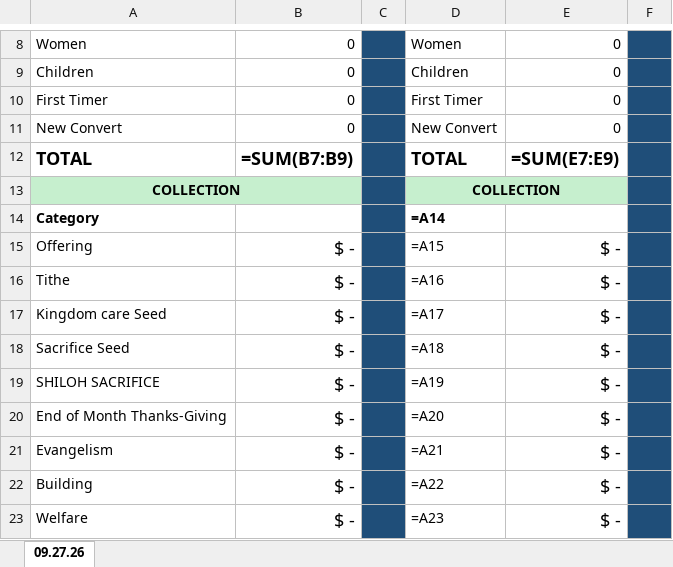
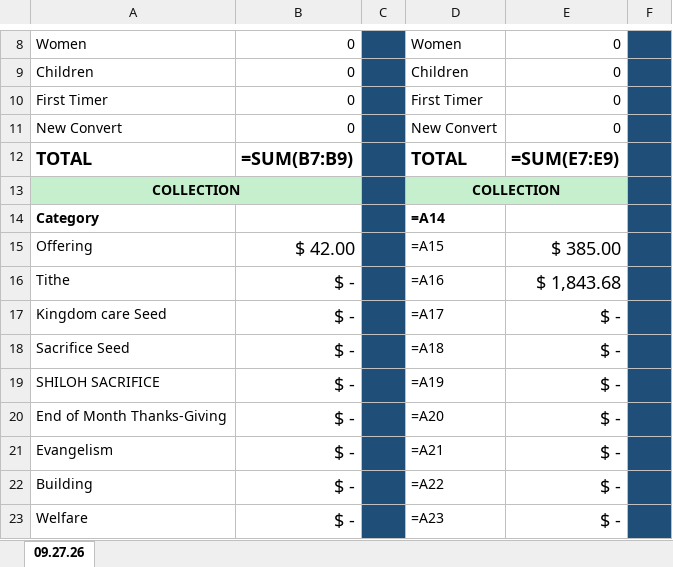
Before and after one commit to jayStar333/myTestrepo, an Excel workbook: wciclt-collection/samples/Collection Report 09.27.2026.xlsx, sheet 09.27.26, drawn as a sheet; only a part is shown, gaps mark what is left out; values as stored, in another font and other column widths than the file's, no borders; formulas without a stored value are shown as written; the diff names each change by its address in the sheet, - before the commit and + after, or states it on an @@ line.

```diff
--- a/wciclt-collection/samples/Collection Report 09.27.2026.xlsx (sheet 09.27.26)
+++ b/wciclt-collection/samples/Collection Report 09.27.2026.xlsx (sheet 09.27.26)
-B15: $ -
+B15: $ 42.00
-E15: $ -
+E15: $ 385.00
-E16: $ -
+E16: $ 1,843.68
```
Also changed, not shown: wciclt-collection/samples/2026-Collection Analysis.sample.xlsx, wciclt-collection/samples/Collection Report 09.06.2026.xlsx, 7 other files.
